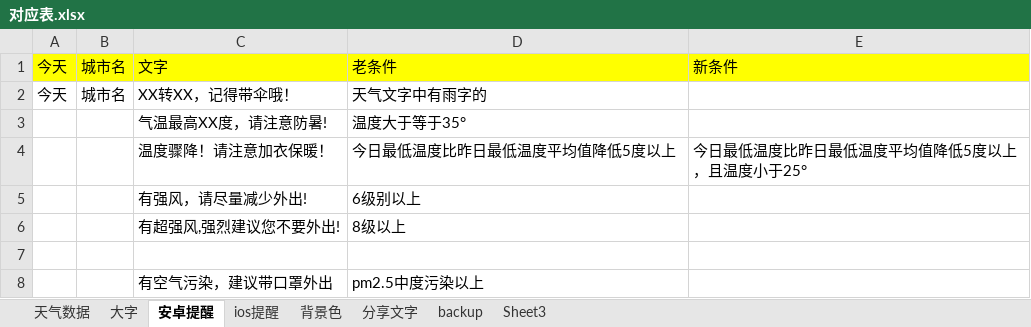
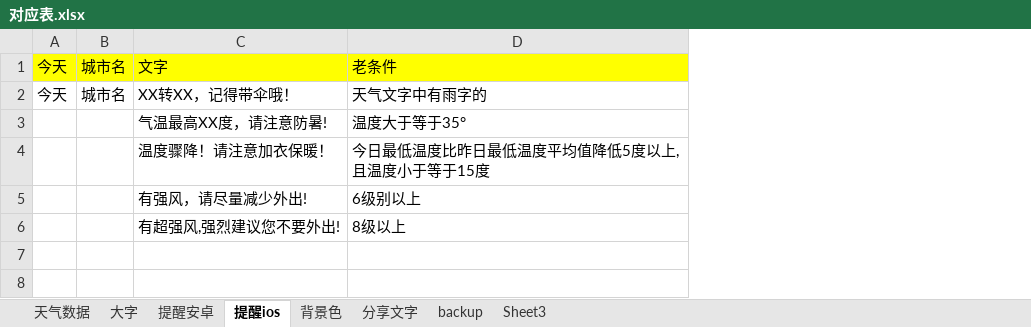
Before and after one commit to huaj12/weguan, an Excel workbook: weather_ui/对应表.xlsx, sheet 提醒ios, drawn as a sheet; values as stored, in another font and other column widths than the file's, no borders; the diff names each change by its address in the sheet, - before the commit and + after, or states it on an @@ line.

```diff
--- a/weather_ui/对应表.xlsx (sheet 提醒ios)
+++ b/weather_ui/对应表.xlsx (sheet 提醒ios)
-sheet tab: 安卓提醒
+sheet tab: 提醒ios
-sheet tab: ios提醒
+sheet tab: 提醒安卓
@@ sheet tab order changed: 天气数据 | 大字 | 提醒安卓 | 提醒ios | 背景色 | 分享文字 | backup | Sheet3 @@
-column E, rows 1-4: 新条件 |  |  | 今日最低温度比昨日最低温度平均值降低5度以上，且温度小于25°
-D4: 今日最低温度比昨日最低温度平均值降低5度以上
+D4: 今日最低温度比昨日最低温度平均值降低5度以上,且温度小于等于15度
-row 7: (empty)
-row 8:  |  | 有空气污染，建议带口罩外出 | pm2.5中度污染以上
```
Also changed, not shown: sheet 提醒安卓, sheet 大字, sheet backup, 41 other files.
